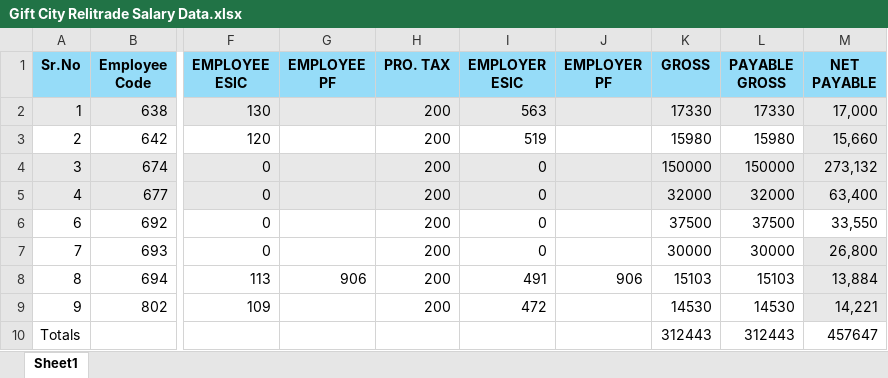
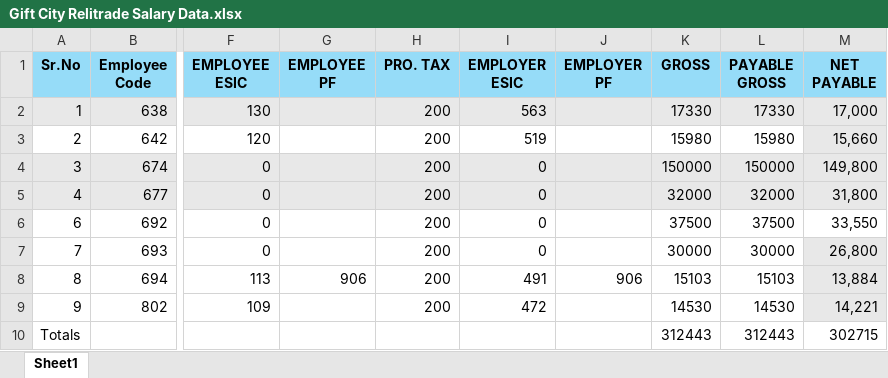
Before and after one commit to LumosLogic/Leave_Tracker-HR-Dashboard-, an Excel workbook: docs/HRMS x Sanghvi Association/Gift City Relitrade Salary Data.xlsx, sheet Sheet1, drawn as a sheet; only a part is shown, gaps mark what is left out; values as stored, in another font and other column widths than the file's, no borders; the diff names each change by its address in the sheet, - before the commit and + after, or states it on an @@ line.

Commit message:
feat: add Gift City Relitrade Salary Data Excel file to HRMS documentation

```diff
--- a/docs/HRMS x Sanghvi Association/Gift City Relitrade Salary Data.xlsx (sheet Sheet1)
+++ b/docs/HRMS x Sanghvi Association/Gift City Relitrade Salary Data.xlsx (sheet Sheet1)
-M4 (NET PAYABLE): 273,132
+M4 (NET PAYABLE): 149,800
-M5 (NET PAYABLE): 63,400
+M5 (NET PAYABLE): 31,800
-M10 (NET PAYABLE): 457647
+M10 (NET PAYABLE): 302715
```
